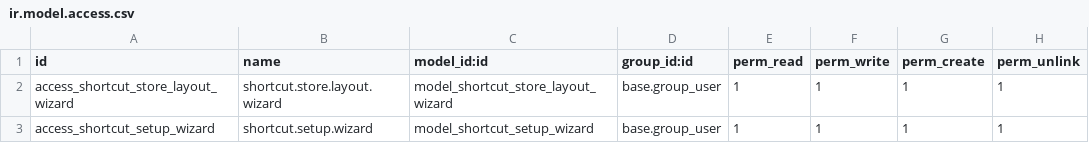
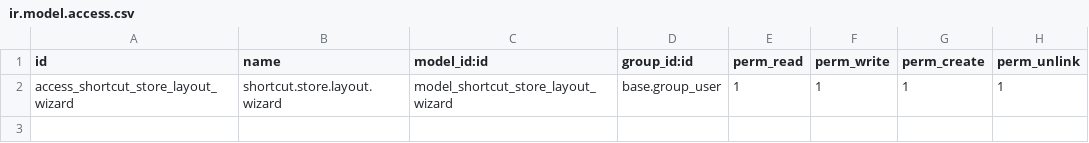
Before and after one commit to otenycom/oteny_odoo, a CSV file: security/ir.model.access.csv, drawn as a sheet; the diff names each change by its address in the sheet, - before the commit and + after, or states it on an @@ line.

Commit message:
Refactor: shortcut settings live on the filter form, no wizard and no gear
oteny_shortcut 19.0.1.221.

The Set Up Shortcut wizard and the gears that opened it are removed. The
settings are fields on the favorite's own form, in a Shortcut group, in
Odoo's own words with a short explanation: Show as a button, Show in
(Everywhere / Views only / Forms only / One form only / Custom rule), Form,
Icon, Shortcut View, next to Odoo's Default Filter. They read and write the
stored position and Show When expression through computed fields with
inverses; a new button goes last; the expression, the position and the
stored layout stay on the form in debug mode. The Form picker offers the
models whose form view lists the records, preferring those a menu opens.

A user reaches the form the way Odoo offers: Edit right after saving a
search, or Settings > Technical > User-defined Filters. The edit form is a
primary inherit of the technical form, so the Shortcut group appears in
both; a test guards it. The banner renders only when the model has shortcut
buttons, as before, and the in-form row keeps its place in the toolbar
above the list.

Tests: the settings read the stored values, the switch gives the last
position, the choice writes the expression, the forms offered, the access
rule, both forms; hoot for the toolbar placement.

```diff
--- a/security/ir.model.access.csv
+++ b/security/ir.model.access.csv
-row 3: access_shortcut_setup_wizard | shortcut.setup.wizard | model_shortcut_setup_wizard | base.group_user | 1 | 1 | 1 | 1
```
Also changed, not shown: 19 other files.
